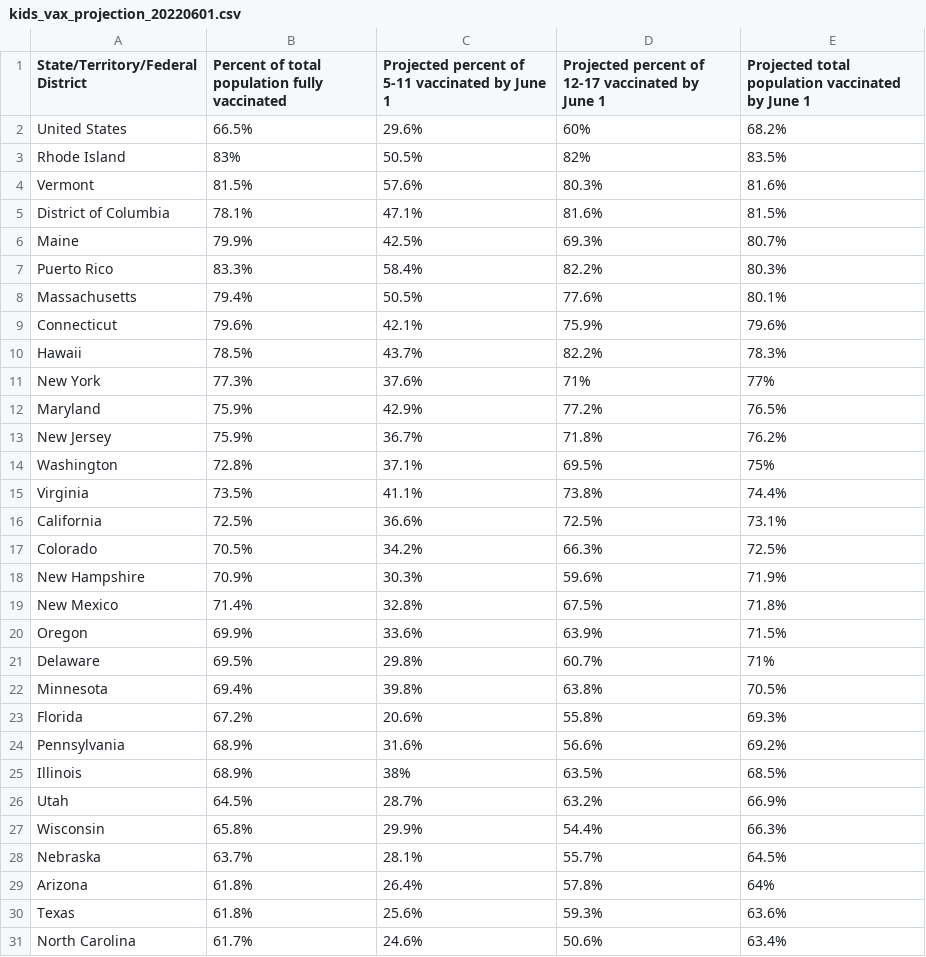
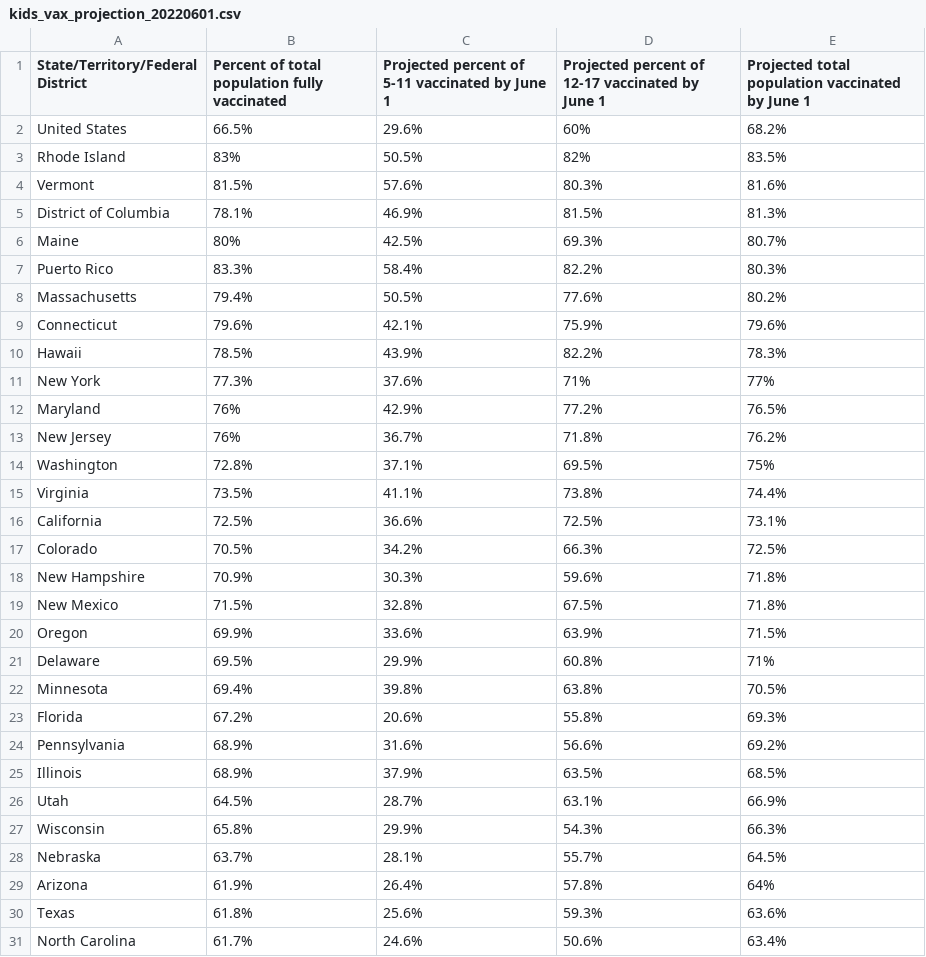
Before and after one commit to Dotdash-Data-Journalism/2022_VWH_kids_vax_projection_june_1, a CSV file: visualizations/kids_vax_projection_20220601.csv, drawn as a sheet; only a part is shown; the diff covers the shown part only.

```diff
--- a/visualizations/kids_vax_projection_20220601.csv
+++ b/visualizations/kids_vax_projection_20220601.csv
@@ -4,11 +4,11 @@ Rhode Island,83%,50.5%,82%,83.5%
 Vermont,81.5%,57.6%,80.3%,81.6%
-District of Columbia,78.1%,47.1%,81.6%,81.5%
-Maine,79.9%,42.5%,69.3%,80.7%
+District of Columbia,78.1%,46.9%,81.5%,81.3%
+Maine,80%,42.5%,69.3%,80.7%
 Puerto Rico,83.3%,58.4%,82.2%,80.3%
-Massachusetts,79.4%,50.5%,77.6%,80.1%
+Massachusetts,79.4%,50.5%,77.6%,80.2%
 Connecticut,79.6%,42.1%,75.9%,79.6%
-Hawaii,78.5%,43.7%,82.2%,78.3%
+Hawaii,78.5%,43.9%,82.2%,78.3%
 New York,77.3%,37.6%,71%,77%
-Maryland,75.9%,42.9%,77.2%,76.5%
-New Jersey,75.9%,36.7%,71.8%,76.2%
+Maryland,76%,42.9%,77.2%,76.5%
+New Jersey,76%,36.7%,71.8%,76.2%
 Washington,72.8%,37.1%,69.5%,75%
@@ -17,6 +17,6 @@ California,72.5%,36.6%,72.5%,73.1%
 Colorado,70.5%,34.2%,66.3%,72.5%
-New Hampshire,70.9%,30.3%,59.6%,71.9%
-New Mexico,71.4%,32.8%,67.5%,71.8%
+New Hampshire,70.9%,30.3%,59.6%,71.8%
+New Mexico,71.5%,32.8%,67.5%,71.8%
 Oregon,69.9%,33.6%,63.9%,71.5%
-Delaware,69.5%,29.8%,60.7%,71%
+Delaware,69.5%,29.9%,60.8%,71%
 Minnesota,69.4%,39.8%,63.8%,70.5%
@@ -24,7 +24,7 @@ Florida,67.2%,20.6%,55.8%,69.3%
 Pennsylvania,68.9%,31.6%,56.6%,69.2%
-Illinois,68.9%,38%,63.5%,68.5%
-Utah,64.5%,28.7%,63.2%,66.9%
-Wisconsin,65.8%,29.9%,54.4%,66.3%
+Illinois,68.9%,37.9%,63.5%,68.5%
+Utah,64.5%,28.7%,63.1%,66.9%
+Wisconsin,65.8%,29.9%,54.3%,66.3%
 Nebraska,63.7%,28.1%,55.7%,64.5%
-Arizona,61.8%,26.4%,57.8%,64%
+Arizona,61.9%,26.4%,57.8%,64%
 Texas,61.8%,25.6%,59.3%,63.6%
```
Also changed, not shown: 1 added row, 1 removed row and 9 edited cells elsewhere in this file.
